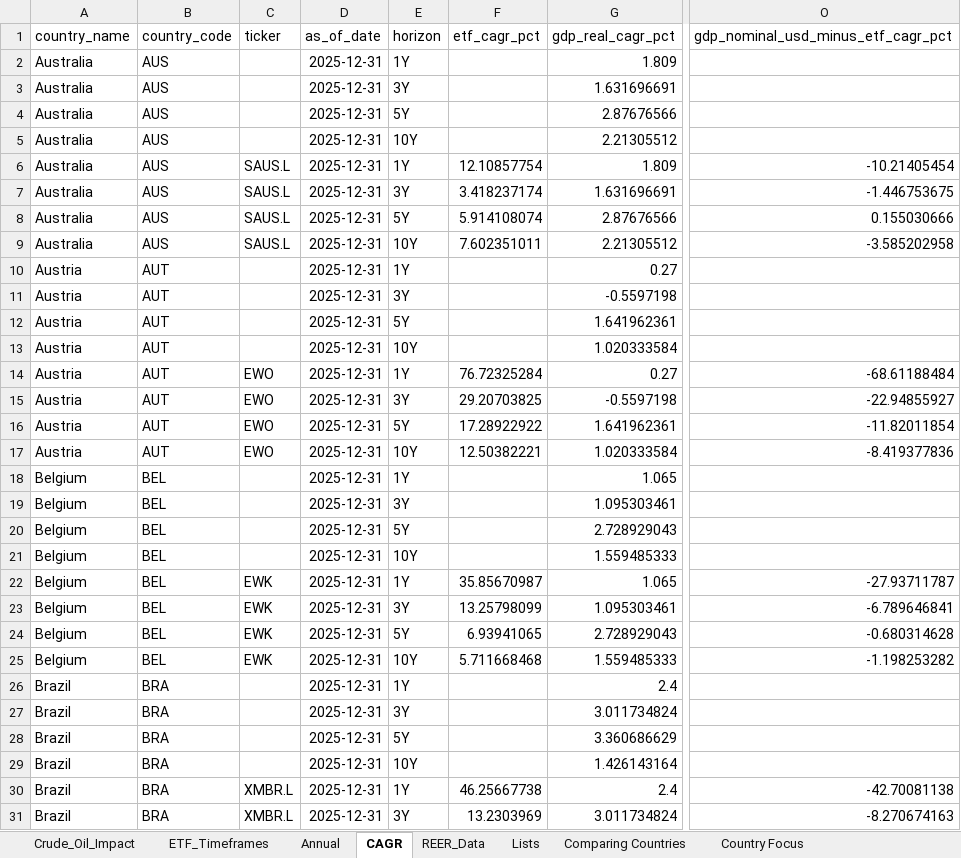
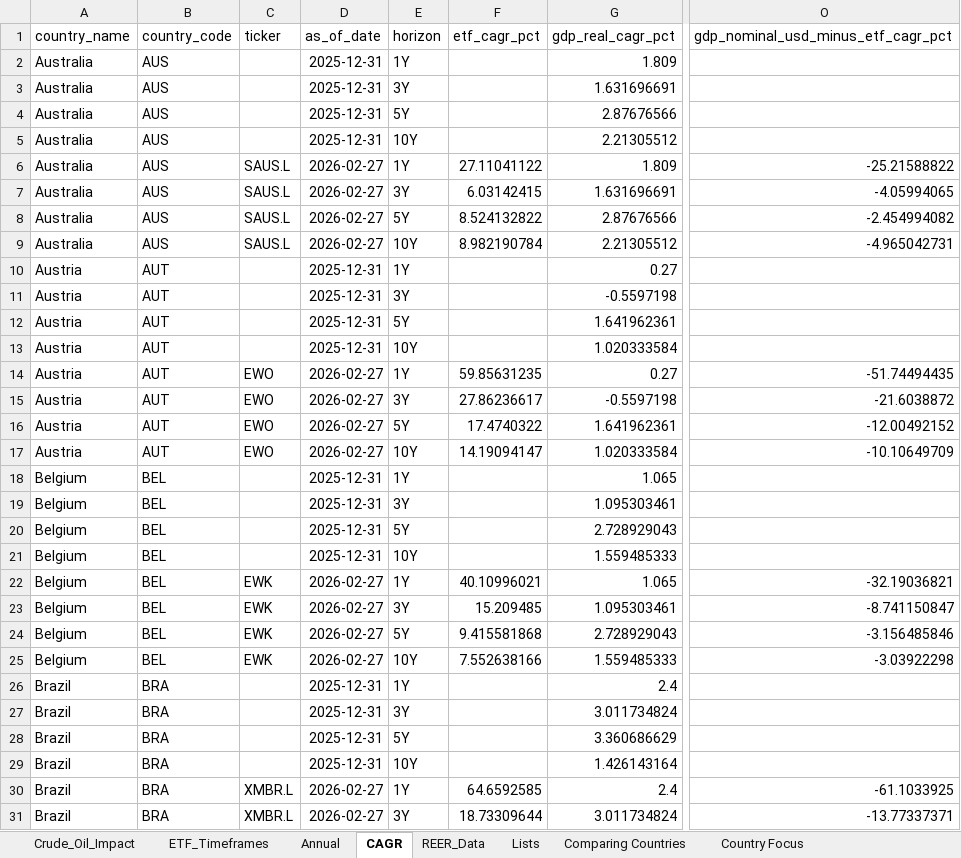
Before and after one commit to RamitChutani/macro-etf-data, an Excel workbook: data/outputs/etf_gdp_dashboard_mvp.xlsx, sheet CAGR, drawn as a sheet; only a part is shown, gaps mark what is left out; values as stored, in another font and other column widths than the file's, no borders; the diff covers the shown part only; the diff names each change by its address in the sheet, - before the commit and + after, or states it on an @@ line.

```diff
--- a/data/outputs/etf_gdp_dashboard_mvp.xlsx (sheet CAGR)
+++ b/data/outputs/etf_gdp_dashboard_mvp.xlsx (sheet CAGR)
-D6:D9 (as_of_date): 2025-12-31
+D6:D9 (as_of_date): 2026-02-27
-F6 (etf_cagr_pct): 12.10857754
+F6 (etf_cagr_pct): 27.11041122
-O6: -10.21405454
+O6: -25.21588822
-F7 (etf_cagr_pct): 3.418237174
+F7 (etf_cagr_pct): 6.03142415
-O7: -1.446753675
+O7: -4.05994065
-F8 (etf_cagr_pct): 5.914108074
+F8 (etf_cagr_pct): 8.524132822
-O8: 0.155030666
+O8: -2.454994082
-F9 (etf_cagr_pct): 7.602351011
+F9 (etf_cagr_pct): 8.982190784
-O9: -3.585202958
+O9: -4.965042731
-D14:D17 (as_of_date): 2025-12-31
+D14:D17 (as_of_date): 2026-02-27
-F14 (etf_cagr_pct): 76.72325284
+F14 (etf_cagr_pct): 59.85631235
-O14: -68.61188484
+O14: -51.74494435
-F15 (etf_cagr_pct): 29.20703825
+F15 (etf_cagr_pct): 27.86236617
-O15: -22.94855927
+O15: -21.6038872
-F16 (etf_cagr_pct): 17.28922922
+F16 (etf_cagr_pct): 17.4740322
-O16: -11.82011854
+O16: -12.00492152
-F17 (etf_cagr_pct): 12.50382221
+F17 (etf_cagr_pct): 14.19094147
-O17: -8.419377836
+O17: -10.10649709
-D22:D25 (as_of_date): 2025-12-31
+D22:D25 (as_of_date): 2026-02-27
-F22 (etf_cagr_pct): 35.85670987
+F22 (etf_cagr_pct): 40.10996021
-O22: -27.93711787
+O22: -32.19036821
-F23 (etf_cagr_pct): 13.25798099
+F23 (etf_cagr_pct): 15.209485
-O23: -6.789646841
+O23: -8.741150847
-F24 (etf_cagr_pct): 6.93941065
+F24 (etf_cagr_pct): 9.415581868
-O24: -0.680314628
+O24: -3.156485846
-F25 (etf_cagr_pct): 5.711668468
+F25 (etf_cagr_pct): 7.552638166
-O25: -1.198253282
+O25: -3.03922298
-D30:D31 (as_of_date): 2025-12-31
+D30:D31 (as_of_date): 2026-02-27
-F30 (etf_cagr_pct): 46.25667738
+F30 (etf_cagr_pct): 64.6592585
-O30: -42.70081138
+O30: -61.1033925
-F31 (etf_cagr_pct): 13.2303969
+F31 (etf_cagr_pct): 18.73309644
-O31: -8.270674163
+O31: -13.77337371
```
Also changed, not shown: 447 edited cells elsewhere in this sheet, sheet Annual, sheet Comparing Countries, 1 other file.
